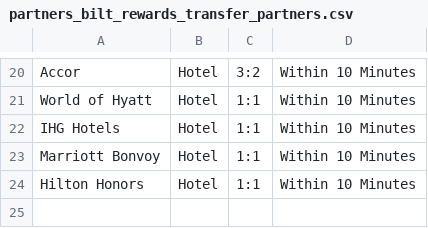
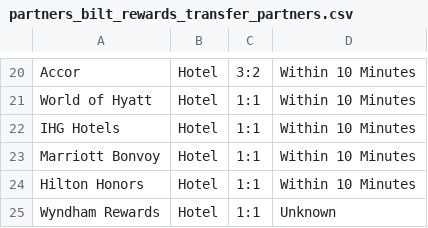
Before and after one commit to atmospyhere/bonuses, a CSV file: partners_bilt_rewards_transfer_partners.csv, drawn as a sheet; only a part is shown, gaps mark what is left out.

```diff
--- a/partners_bilt_rewards_transfer_partners.csv
+++ b/partners_bilt_rewards_transfer_partners.csv
@@ -24 +24,2 @@ Marriott Bonvoy,Hotel,1:1,Within 10 Minutes
 Hilton Honors,Hotel,1:1,Within 10 Minutes
+Wyndham Rewards,Hotel,1:1,Unknown
```
